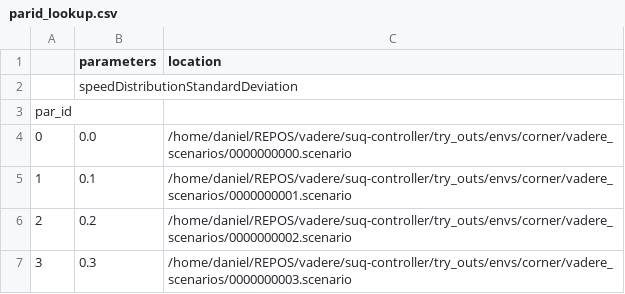
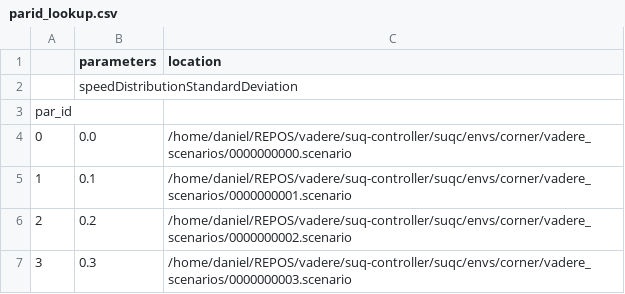
Before and after one commit to roVer-HM/suq-controller, a CSV file: suqc/envs/corner/parid_lookup.csv, drawn as a sheet.

```diff
--- a/suqc/envs/corner/parid_lookup.csv
+++ b/suqc/envs/corner/parid_lookup.csv
@@ -3,5 +3,5 @@
 par_id,,
-0,0.0,/home/daniel/REPOS/vadere/suq-controller/try_outs/envs/corner/vadere_scenarios/0000000000.scenario
-1,0.1,/home/daniel/REPOS/vadere/suq-controller/try_outs/envs/corner/vadere_scenarios/0000000001.scenario
-2,0.2,/home/daniel/REPOS/vadere/suq-controller/try_outs/envs/corner/vadere_scenarios/0000000002.scenario
-3,0.3,/home/daniel/REPOS/vadere/suq-controller/try_outs/envs/corner/vadere_scenarios/0000000003.scenario
+0,0.0,/home/daniel/REPOS/vadere/suq-controller/suqc/envs/corner/vadere_scenarios/0000000000.scenario
+1,0.1,/home/daniel/REPOS/vadere/suq-controller/suqc/envs/corner/vadere_scenarios/0000000001.scenario
+2,0.2,/home/daniel/REPOS/vadere/suq-controller/suqc/envs/corner/vadere_scenarios/0000000002.scenario
+3,0.3,/home/daniel/REPOS/vadere/suq-controller/suqc/envs/corner/vadere_scenarios/0000000003.scenario
```
Also changed, not shown: 5 other files.
